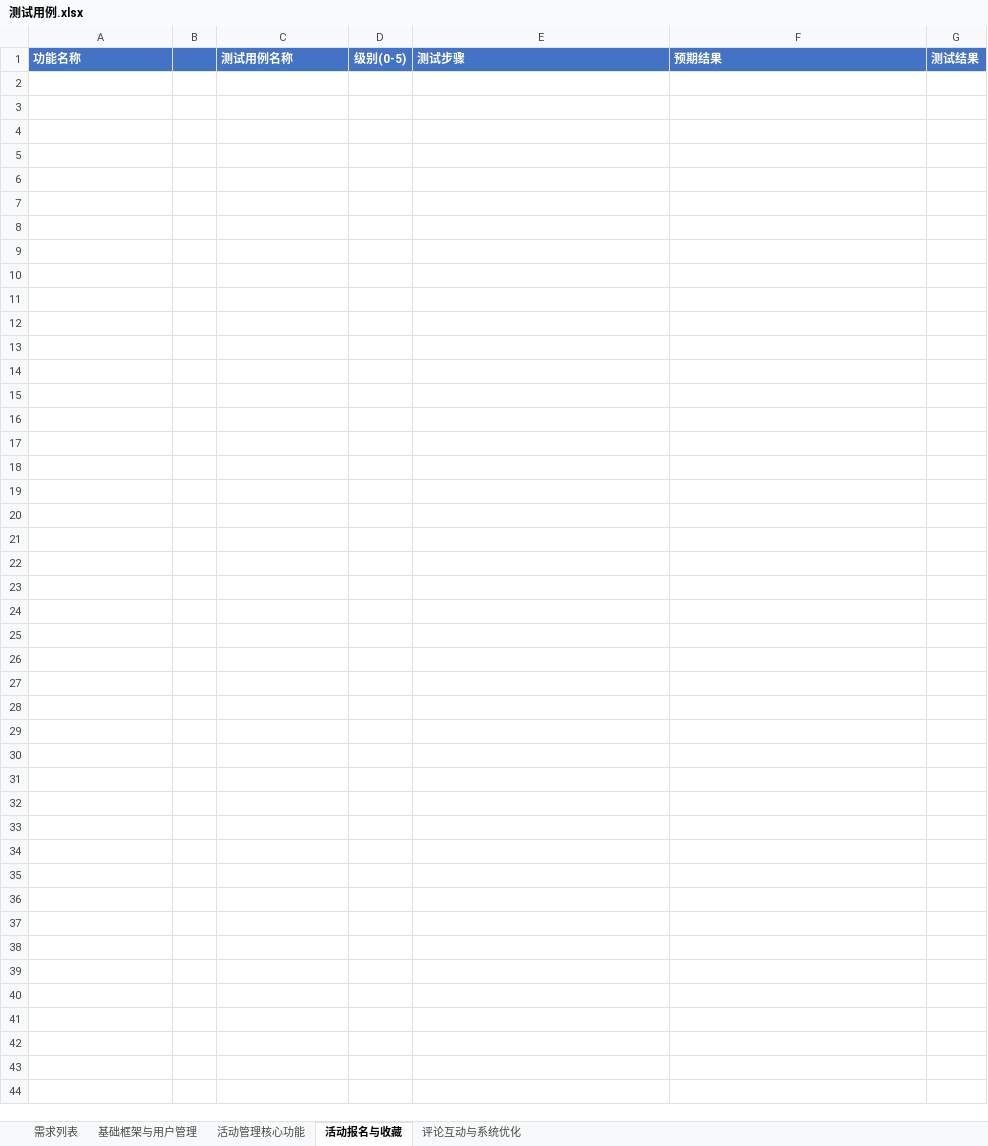
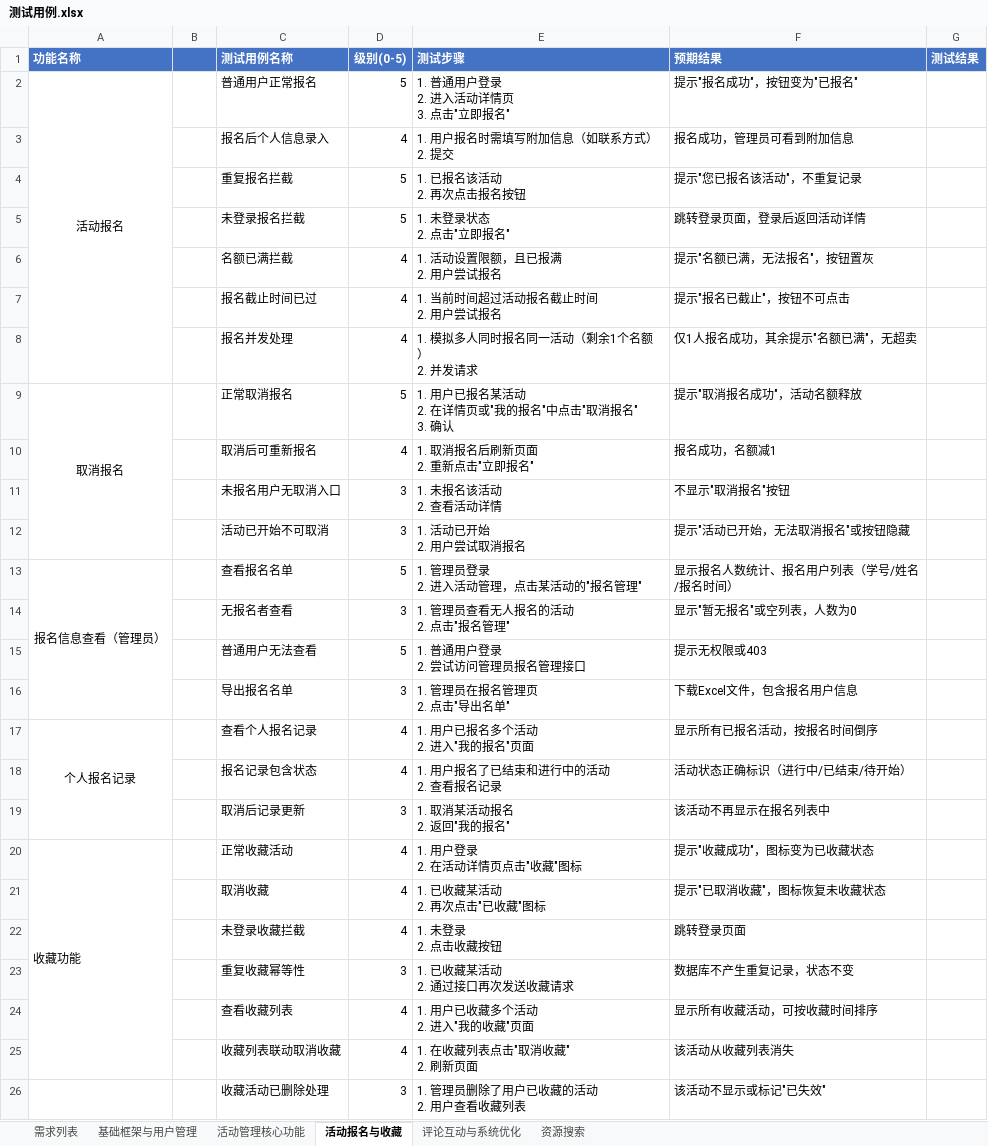
Before and after one commit to wjy-wang/-SchoolActPlatform, an Excel workbook: 测试用例.xlsx, sheet 活动报名与收藏, drawn as a sheet; values as stored, in another font and other column widths than the file's, no borders; ↵ is a line break in a cell; the diff names each change by its address in the sheet, - before the commit and + after, or states it on an @@ line.

```diff
--- a/测试用例.xlsx (sheet 活动报名与收藏)
+++ b/测试用例.xlsx (sheet 活动报名与收藏)
+sheet tab: 资源搜索
+row 2: 活动报名 |  | 普通用户正常报名 | 5 | 1. 普通用户登录 ↵ 2. 进入活动详情页 ↵ 3. 点击"立即报名" | 提示"报名成功"，按钮变为"已报名"
+row 3:  |  | 报名后个人信息录入 | 4 | 1. 用户报名时需填写附加信息（如联系方式） ↵ 2. 提交 | 报名成功，管理员可看到附加信息
+row 4:  |  | 重复报名拦截 | 5 | 1. 已报名该活动 ↵ 2. 再次点击报名按钮 | 提示"您已报名该活动"，不重复记录
+row 5:  |  | 未登录报名拦截 | 5 | 1. 未登录状态 ↵ 2. 点击"立即报名" | 跳转登录页面，登录后返回活动详情
+row 6:  |  | 名额已满拦截 | 4 | 1. 活动设置限额，且已报满 ↵ 2. 用户尝试报名 | 提示"名额已满，无法报名"，按钮置灰
+row 7:  |  | 报名截止时间已过 | 4 | 1. 当前时间超过活动报名截止时间 ↵ 2. 用户尝试报名 | 提示"报名已截止"，按钮不可点击
+row 8:  |  | 报名并发处理 | 4 | 1. 模拟多人同时报名同一活动（剩余1个名额） ↵ 2. 并发请求 | 仅1人报名成功，其余提示"名额已满"，无超卖
+row 9: 取消报名 |  | 正常取消报名 | 5 | 1. 用户已报名某活动 ↵ 2. 在详情页或"我的报名"中点击"取消报名" ↵ 3. 确认 | 提示"取消报名成功"，活动名额释放
+row 10:  |  | 取消后可重新报名 | 4 | 1. 取消报名后刷新页面 ↵ 2. 重新点击"立即报名" | 报名成功，名额减1
+row 11:  |  | 未报名用户无取消入口 | 3 | 1. 未报名该活动 ↵ 2. 查看活动详情 | 不显示"取消报名"按钮
+row 12:  |  | 活动已开始不可取消 | 3 | 1. 活动已开始 ↵ 2. 用户尝试取消报名 | 提示"活动已开始，无法取消报名"或按钮隐藏
+row 13: 报名信息查看（管理员） |  | 查看报名名单 | 5 | 1. 管理员登录 ↵ 2. 进入活动管理，点击某活动的"报名管理" | 显示报名人数统计、报名用户列表（学号/姓名/报名时间）
+row 14:  |  | 无报名者查看 | 3 | 1. 管理员查看无人报名的活动 ↵ 2. 点击"报名管理" | 显示"暂无报名"或空列表，人数为0
+row 15:  |  | 普通用户无法查看 | 5 | 1. 普通用户登录 ↵ 2. 尝试访问管理员报名管理接口 | 提示无权限或403
+row 16:  |  | 导出报名名单 | 3 | 1. 管理员在报名管理页 ↵ 2. 点击"导出名单" | 下载Excel文件，包含报名用户信息
+row 17: 个人报名记录 |  | 查看个人报名记录 | 4 | 1. 用户已报名多个活动 ↵ 2. 进入"我的报名"页面 | 显示所有已报名活动，按报名时间倒序
+row 18:  |  | 报名记录包含状态 | 4 | 1. 用户报名了已结束和进行中的活动 ↵ 2. 查看报名记录 | 活动状态正确标识（进行中/已结束/待开始）
+row 19:  |  | 取消后记录更新 | 3 | 1. 取消某活动报名 ↵ 2. 返回"我的报名" | 该活动不再显示在报名列表中
+row 20: 收藏功能 |  | 正常收藏活动 | 4 | 1. 用户登录 ↵ 2. 在活动详情页点击"收藏"图标 | 提示"收藏成功"，图标变为已收藏状态
+row 21:  |  | 取消收藏 | 4 | 1. 已收藏某活动 ↵ 2. 再次点击"已收藏"图标 | 提示"已取消收藏"，图标恢复未收藏状态
+row 22:  |  | 未登录收藏拦截 | 4 | 1. 未登录 ↵ 2. 点击收藏按钮 | 跳转登录页面
+row 23:  |  | 重复收藏幂等性 | 3 | 1. 已收藏某活动 ↵ 2. 通过接口再次发送收藏请求 | 数据库不产生重复记录，状态不变
+row 24:  |  | 查看收藏列表 | 4 | 1. 用户已收藏多个活动 ↵ 2. 进入"我的收藏"页面 | 显示所有收藏活动，可按收藏时间排序
+row 25:  |  | 收藏列表联动取消收藏 | 4 | 1. 在收藏列表点击"取消收藏" ↵ 2. 刷新页面 | 该活动从收藏列表消失
+row 26:  |  | 收藏活动已删除处理 | 3 | 1. 管理员删除了用户已收藏的活动 ↵ 2. 用户查看收藏列表 | 该活动不显示或标记"已失效"
```
Also changed, not shown: sheet 评论互动与系统优化.
